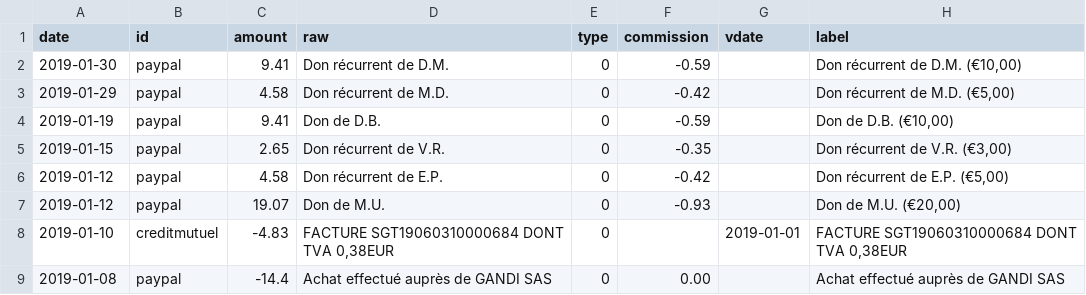
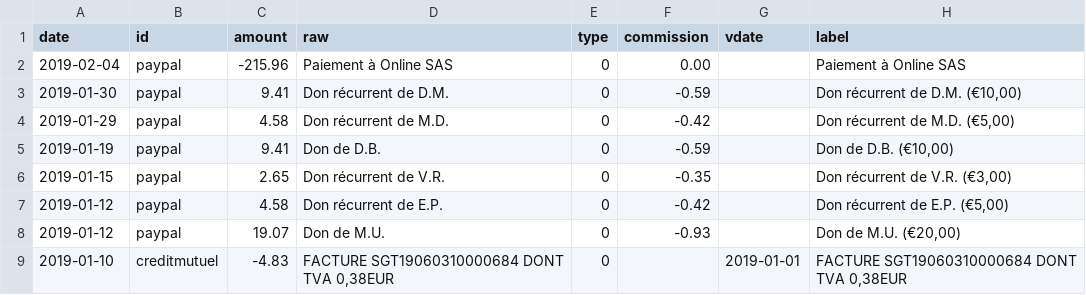
Before and after one commit to regardscitoyens/banque, a CSV file: data/history.csv, drawn as a sheet; only a part is shown; the shorter side is filled out with more unchanged rows.

```diff
--- a/data/history.csv
+++ b/data/history.csv
@@ -1,2 +1,3 @@
 date,id,amount,raw,type,commission,vdate,label
+2019-02-04,paypal,-215.96,Paiement à Online SAS,0,0.00,,Paiement à Online SAS
 2019-01-30,paypal,9.41,Don récurrent de D.M.,0,-0.59,,"Don récurrent de D.M. (€10,00)"
```
Also changed, not shown: 1 other file.
